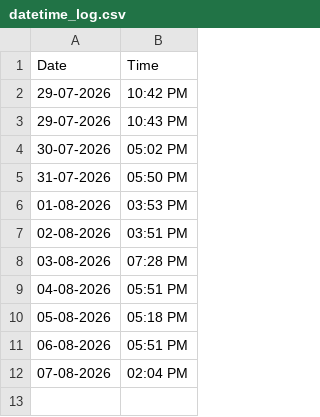
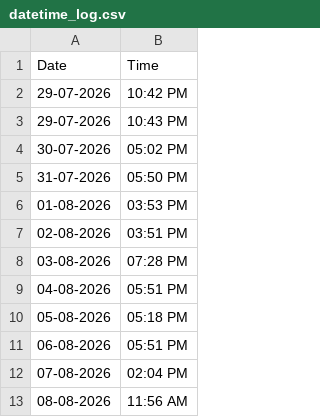
Before and after one commit to Bharath-Git-Dev/bharath-git-dev.github.io, a CSV file: datetime_log.csv, drawn as a sheet.

```diff
--- a/datetime_log.csv
+++ b/datetime_log.csv
@@ -12 +12,2 @@ Date,Time
 07-08-2026,02:04 PM
+08-08-2026,11:56 AM
```
